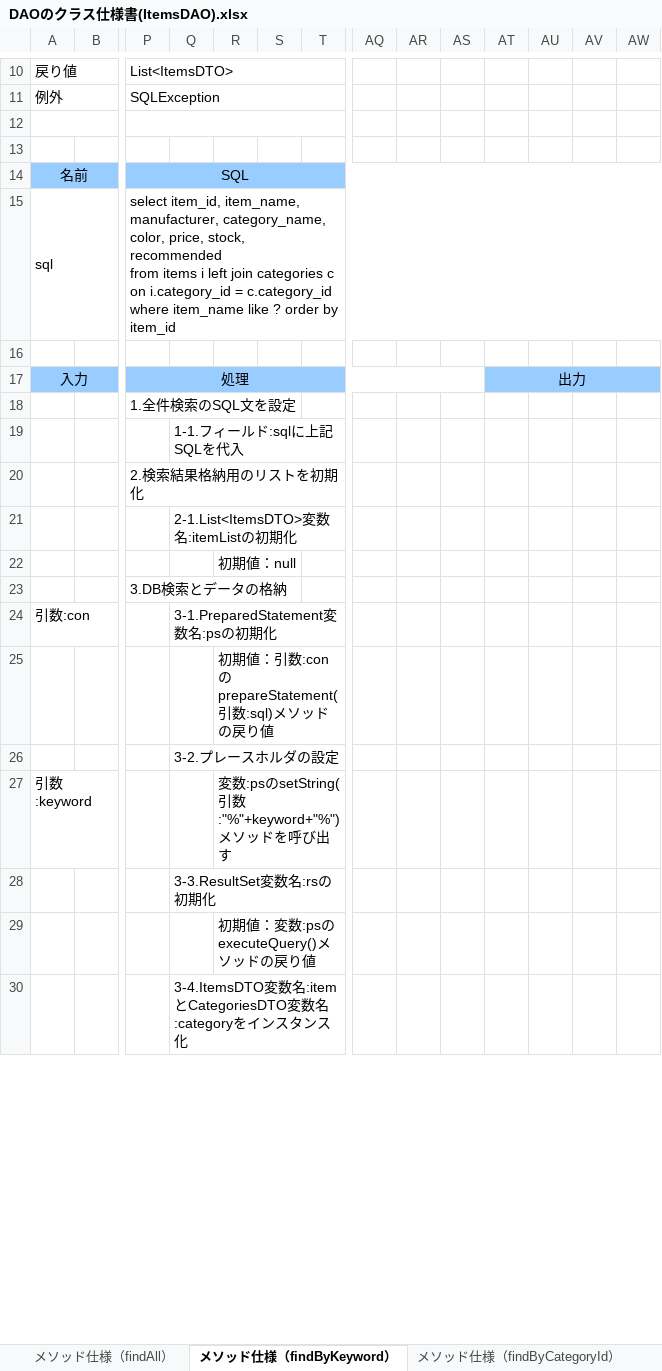
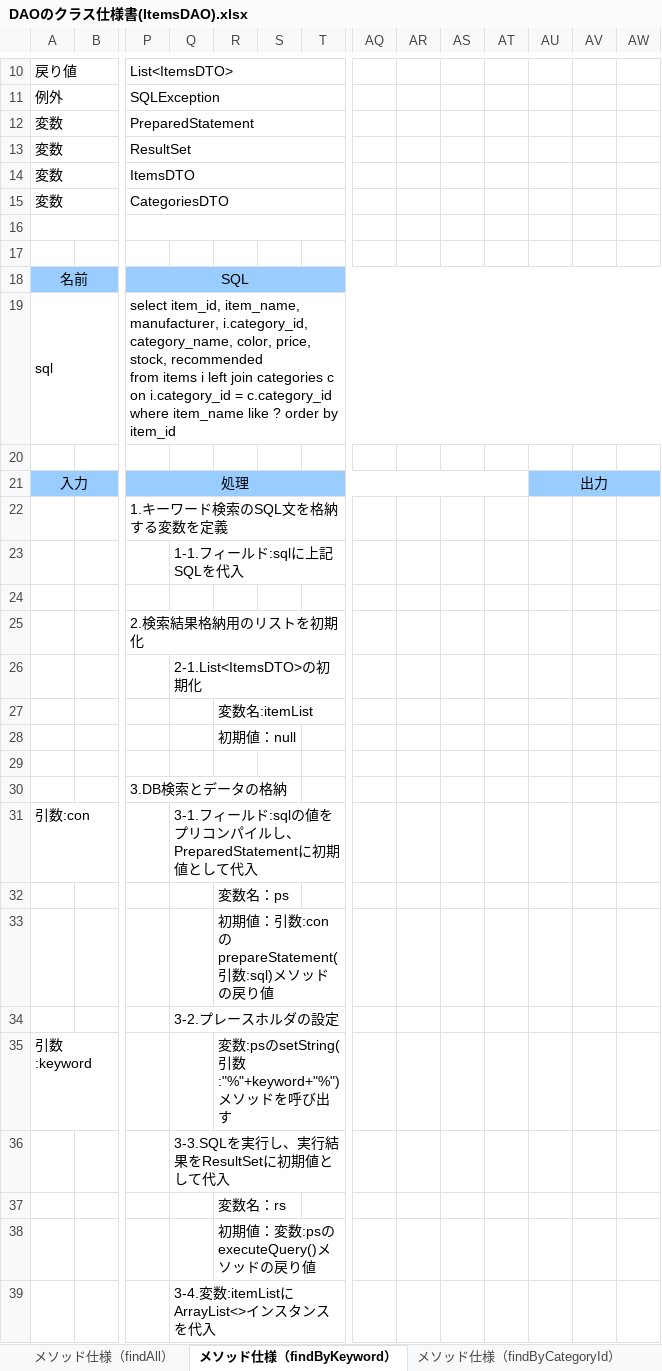
Before and after one commit to OkamotoTaketo/dev, an Excel workbook: 020-内部_プログラミング設計/022-クラス仕様書/DAOのクラス仕様書(ItemsDAO).xlsx, sheet メソッド仕様（findByKeyword）, drawn as a sheet; only a part is shown, gaps mark what is left out; values as stored, in another font and other column widths than the file's, no borders; removed rows and columns are numbered as before the commit, all else as after; rows hold the shown columns only; the diff covers the shown part only; the diff names each change by its address in the sheet, - before the commit and + after, or states it on an @@ line.

```diff
--- a/020-内部_プログラミング設計/022-クラス仕様書/DAOのクラス仕様書(ItemsDAO).xlsx (sheet メソッド仕様（findByKeyword）)
+++ b/020-内部_プログラミング設計/022-クラス仕様書/DAOのクラス仕様書(ItemsDAO).xlsx (sheet メソッド仕様（findByKeyword）)
+row 12: 変数 |  | PreparedStatement
+row 13: 変数 |  | ResultSet
+row 14: 変数 |  | ItemsDTO
+row 15: 変数 |  | CategoriesDTO
-P19: …item_name, manufacturer, category_name, color,…
+P19: …item_name, manufacturer, i.category_id, category_name, color,…
-P17:AS17 merged
+P21:AT21 merged
-AT21: 出力
+AT21: (empty)
-AT17:BD17 merged
-AU21: (empty)
+AU21: 出力
+AU21:BD21 merged
-P22: 1.全件検索のSQL文を設定
+P22: 1.キーワード検索のSQL文を格納する変数を定義
+row 24: (empty)
-Q26: 2-1.List<ItemsDTO>変数名:itemListの初期化
+Q26: 2-1.List<ItemsDTO>の初期化
+row 27:  |  |  |  | 変数名:itemList
+row 29: (empty)
-Q31: 3-1.PreparedStatement変数名:psの初期化
+Q31: 3-1.フィールド:sqlの値をプリコンパイルし、PreparedStatementに初期値として代入
+row 32:  |  |  |  | 変数名：ps
-Q36: 3-3.ResultSet変数名:rsの初期化
+Q36: 3-3.SQLを実行し、実行結果をResultSetに初期値として代入
+row 37:  |  |  |  | 変数名：rs
-Q39: 3-4.ItemsDTO変数名:itemとCategoriesDTO変数名:categoryをインスタンス化
+Q39: 3-4.変数:itemListにArrayList<>インスタンスを代入
```
Also changed, not shown: 14 added rows, 11 removed rows and 7 edited cells elsewhere in this sheet, sheet メソッド仕様（findAll）, sheet メソッド仕様（findByBoth）, sheet メソッド仕様（findByCategoryId）, sheet クラス仕様, sheet メソッド仕様（デフォルトコンストラクタ）, other sheet tabs, 000-要件定義/003-WBS.xlsx, 020-内部_プログラミング設計/022-クラス仕様書/IFのクラス仕様書(IItemsDAO).xlsx, 30 other files.
